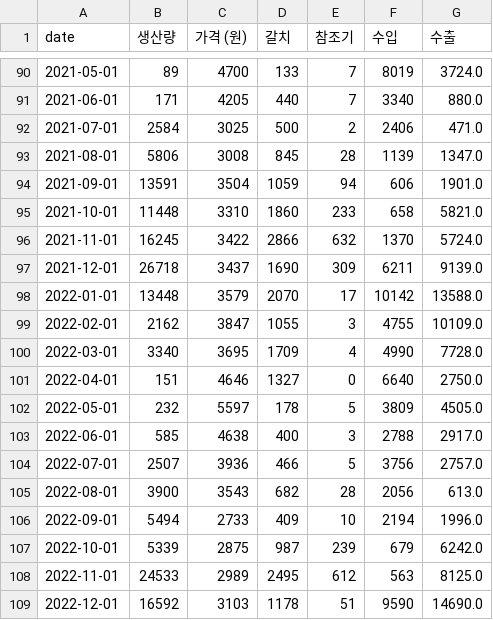
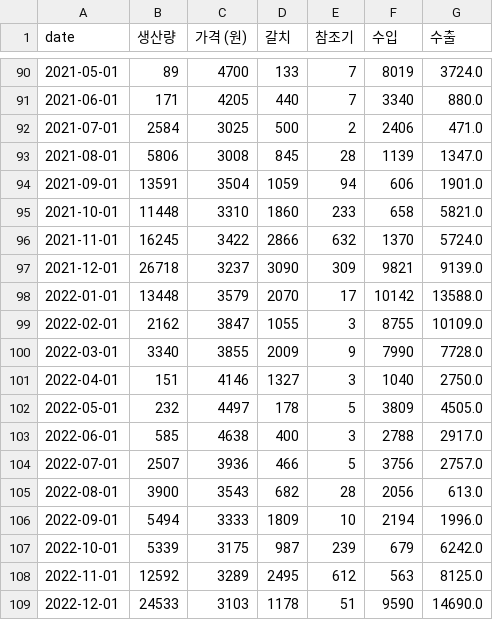
Before and after one commit to dlwogus552/big_data_project, a CSV file: python/data/merge/mackerel_price_trade.csv, drawn as a sheet; only a part is shown, gaps mark what is left out.

```diff
--- a/python/data/merge/mackerel_price_trade.csv
+++ b/python/data/merge/mackerel_price_trade.csv
@@ -96,8 +96,8 @@ date,생산량,가격 (원),갈치,참조기,수입,수출
 2021-11-01,16245,3422,2866,632,1370,5724.0
-2021-12-01,26718,3437,1690,309,6211,9139.0
+2021-12-01,26718,3237,3090,309,9821,9139.0
 2022-01-01,13448,3579,2070,17,10142,13588.0
-2022-02-01,2162,3847,1055,3,4755,10109.0
-2022-03-01,3340,3695,1709,4,4990,7728.0
-2022-04-01,151,4646,1327,0,6640,2750.0
-2022-05-01,232,5597,178,5,3809,4505.0
+2022-02-01,2162,3847,1055,3,8755,10109.0
+2022-03-01,3340,3855,2009,9,7990,7728.0
+2022-04-01,151,4146,1327,3,1040,2750.0
+2022-05-01,232,4497,178,5,3809,4505.0
 2022-06-01,585,4638,400,3,2788,2917.0
@@ -105,5 +105,5 @@ date,생산량,가격 (원),갈치,참조기,수입,수출
 2022-08-01,3900,3543,682,28,2056,613.0
-2022-09-01,5494,2733,409,10,2194,1996.0
-2022-10-01,5339,2875,987,239,679,6242.0
-2022-11-01,24533,2989,2495,612,563,8125.0
-2022-12-01,16592,3103,1178,51,9590,14690.0
+2022-09-01,5494,3333,1809,10,2194,1996.0
+2022-10-01,5339,3175,987,239,679,6242.0
+2022-11-01,12592,3289,2495,612,563,8125.0
+2022-12-01,24533,3103,1178,51,9590,14690.0
```
Also changed, not shown: python/data/merge/mackerel_price.csv, 7 other files.
